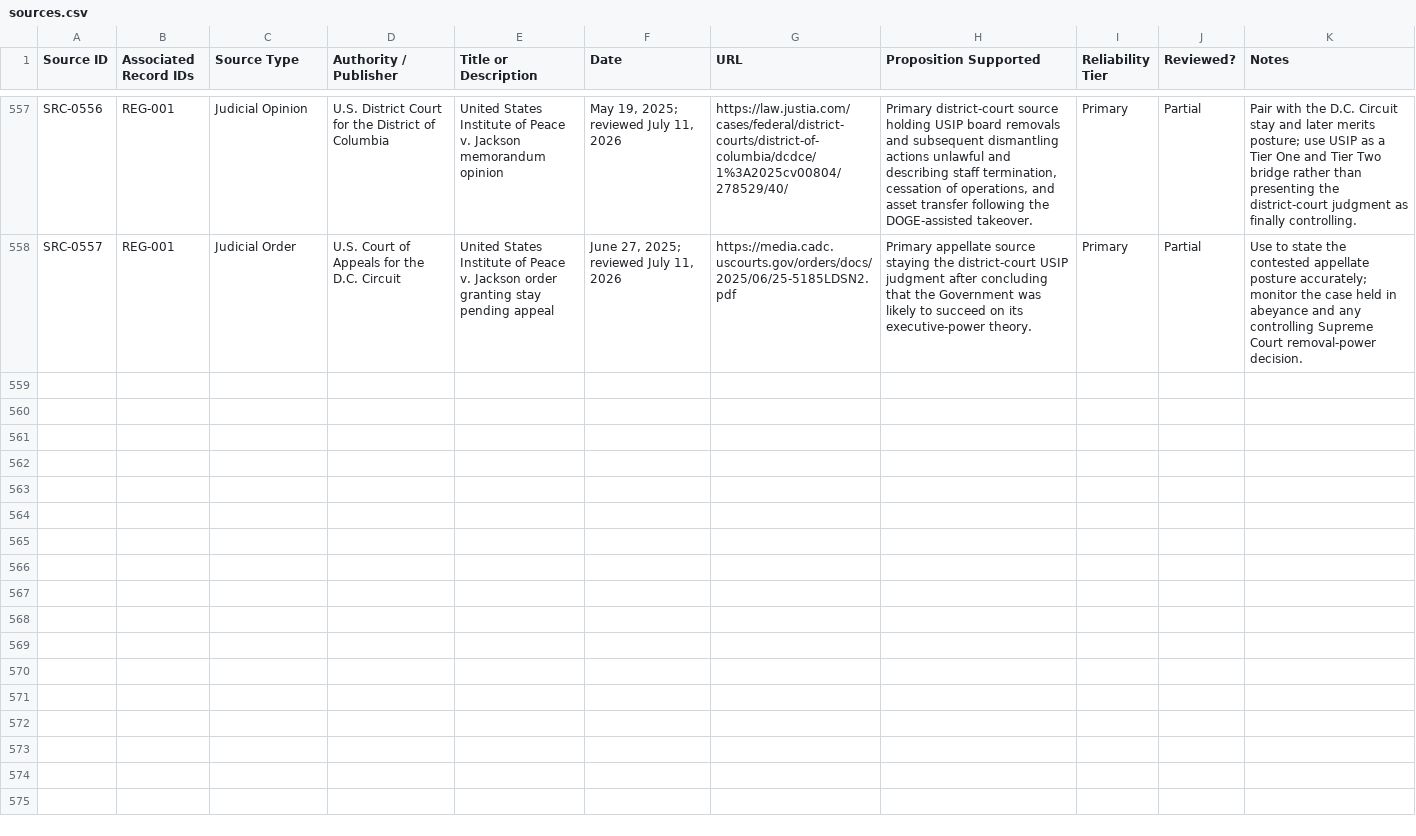
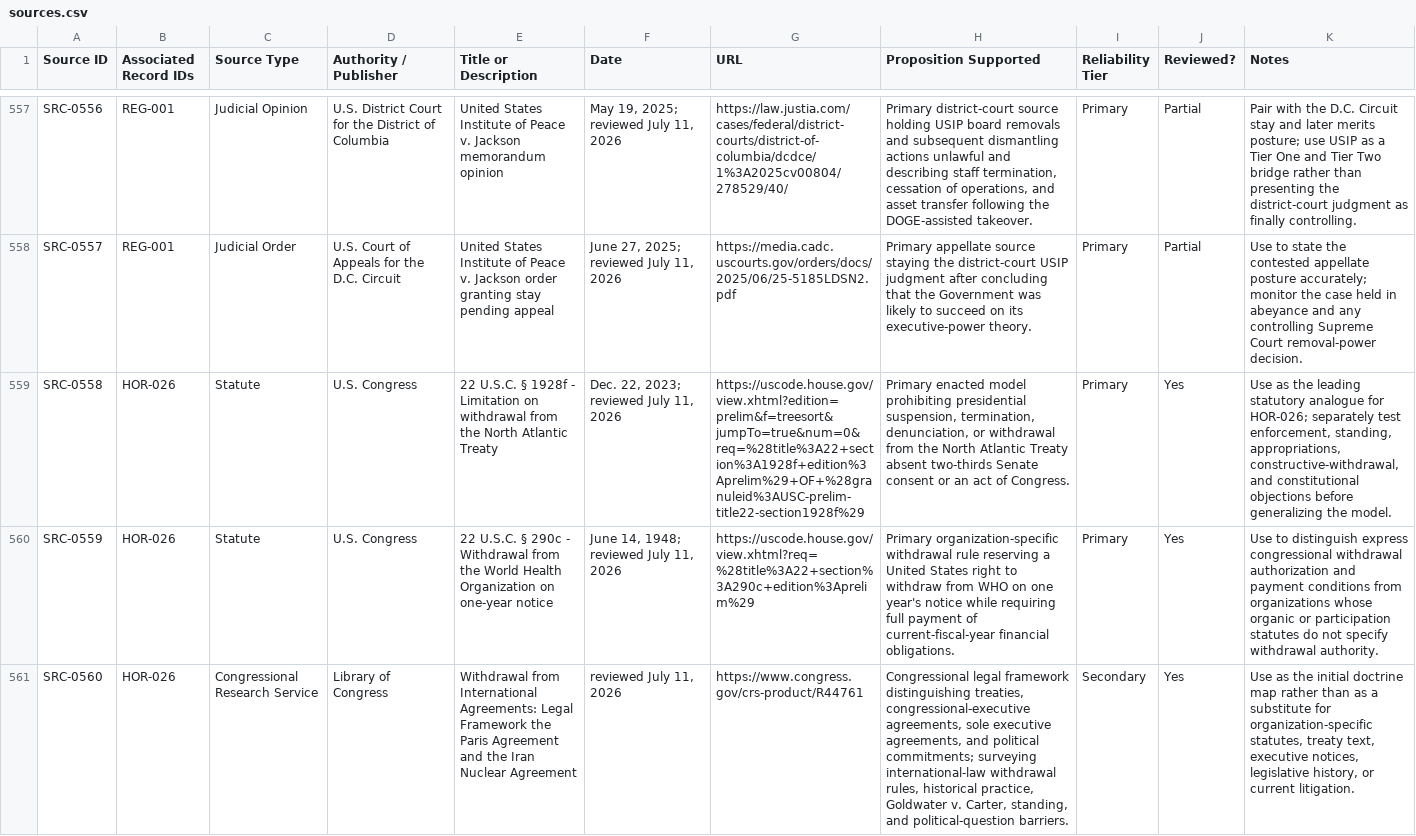
Before and after one commit to Thorncrag/ARRP, a CSV file: inventory/sources.csv, drawn as a sheet; only a part is shown, gaps mark what is left out; the diff names each change by its address in the sheet, - before the commit and + after, or states it on an @@ line.

Commit message:
Add international commitments horizon issue

```diff
--- a/inventory/sources.csv
+++ b/inventory/sources.csv
+row 559: SRC-0558 | HOR-026 | Statute | U.S. Congress | 22 U.S.C. § 1928f - Limitation on withdrawal from the North Atlantic Treaty | Dec. 22, 2023; reviewed July 11, 2026 | https://uscode.house.gov/view.xhtml?edition=prelim&f=treesort&jumpTo=true&num=0&req=%28title%3A22+section%3A1928f+edition%3Aprelim%29+OF+%28granuleid%3AUSC-prelim-title22-section1928f%29 | Primary enacted model prohibiting presidential suspension, termination, denunciation, or withdrawal from the North Atlantic Treaty absent two-thirds Senate consent or an act of Congress. | Primary | Yes | Use as the leading statutory analogue for HOR-026; separately test enforcement, standing, appropriations, constructive-withdrawal, and constitutional objections before generalizing the model.
+row 560: SRC-0559 | HOR-026 | Statute | U.S. Congress | 22 U.S.C. § 290c - Withdrawal from the World Health Organization on one-year notice | June 14, 1948; reviewed July 11, 2026 | https://uscode.house.gov/view.xhtml?req=%28title%3A22+section%3A290c+edition%3Aprelim%29 | Primary organization-specific withdrawal rule reserving a United States right to withdraw from WHO on one year's notice while requiring full payment of current-fiscal-year financial obligations. | Primary | Yes | Use to distinguish express congressional withdrawal authorization and payment conditions from organizations whose organic or participation statutes do not specify withdrawal authority.
+row 561: SRC-0560 | HOR-026 | Congressional Research Service | Library of Congress | Withdrawal from International Agreements: Legal Framework the Paris Agreement and the Iran Nuclear Agreement | reviewed July 11, 2026 | https://www.congress.gov/crs-product/R44761 | Congressional legal framework distinguishing treaties, congressional-executive agreements, sole executive agreements, and political commitments; surveying international-law withdrawal rules, historical practice, Goldwater v. Carter, standing, and political-question barriers. | Secondary | Yes | Use as the initial doctrine map rather than as a substitute for organization-specific statutes, treaty text, executive notices, legislative history, or current litigation.
```
Also changed, not shown: inventory/github_issue_import.csv, 1 other file.
